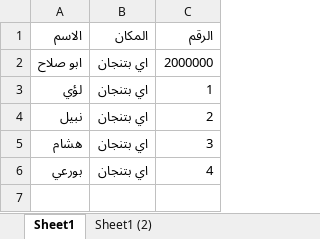
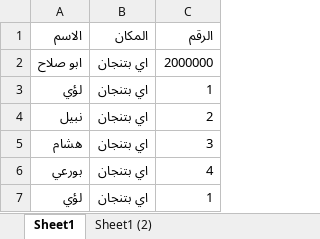
Before and after one commit to LoayMoh99/SimpleScrappingApp, an Excel workbook: data.xlsx, sheet Sheet1, drawn as a sheet; values as stored, in another font and other column widths than the file's, no borders; the diff names each change by its address in the sheet, - before the commit and + after, or states it on an @@ line.

```diff
--- a/data.xlsx (sheet Sheet1)
+++ b/data.xlsx (sheet Sheet1)
+row 7: لؤي | اي بتنجان | 1
```
Also changed, not shown: 2 other files.
